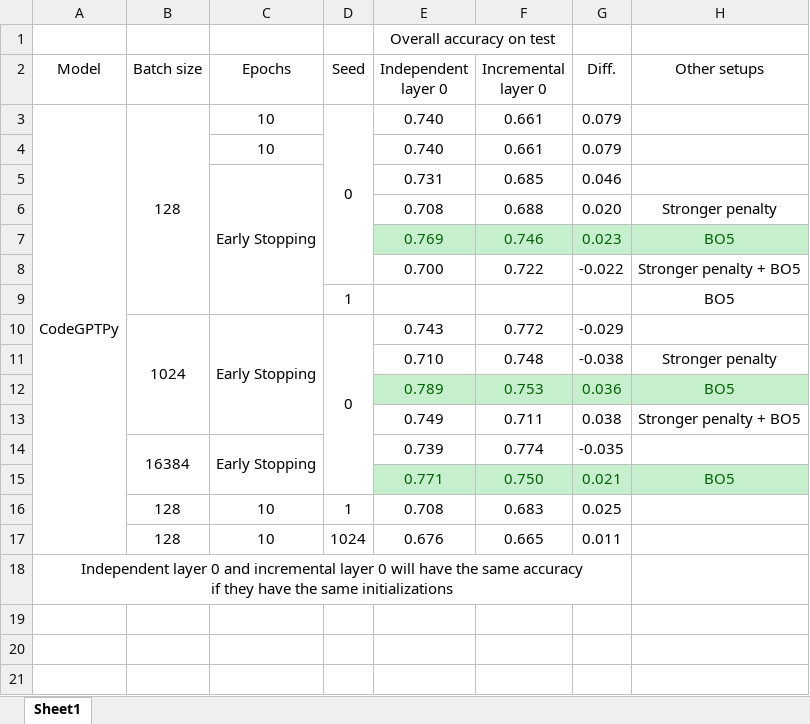
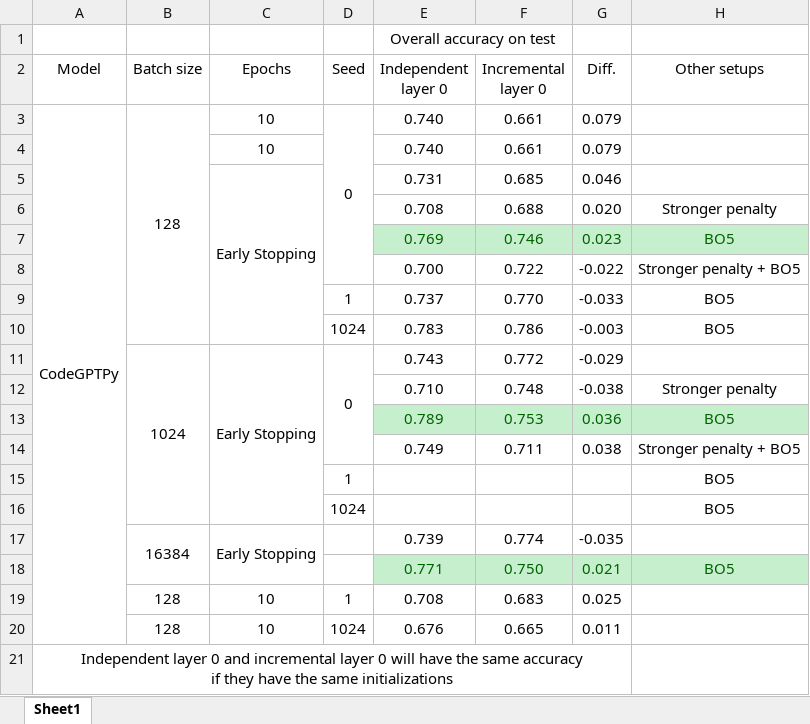
Before and after one commit to Superhzf/interpretability-of-source-code-transformers, an Excel workbook: POS Code/Experiments/attachments/SeedInvestigation.xlsx, sheet Sheet1, drawn as a sheet; values as stored, in another font and other column widths than the file's, no borders; removed rows and columns are numbered as before the commit, all else as after; the diff names each change by its address in the sheet, - before the commit and + after, or states it on an @@ line.

Commit message:
type: feat Seed=1,batchsize=1024,earlystopping,l1l2from0,optim=Adam

```diff
--- a/POS Code/Experiments/attachments/SeedInvestigation.xlsx (sheet Sheet1)
+++ b/POS Code/Experiments/attachments/SeedInvestigation.xlsx (sheet Sheet1)
+row 9:  |  |  | 1 | 0.737 | 0.770 | -0.033 | BO5
+row 10:  |  |  | 1024 | 0.783 | 0.786 | -0.003 | BO5
-D10:D15 merged
+D11:D14 merged
@@ row 9 moved to row 15: 1 @@
+row 16:  |  |  | 1024 |  |  |  | BO5
```
Also changed, not shown: formulas that keep their value, 2 other files.
